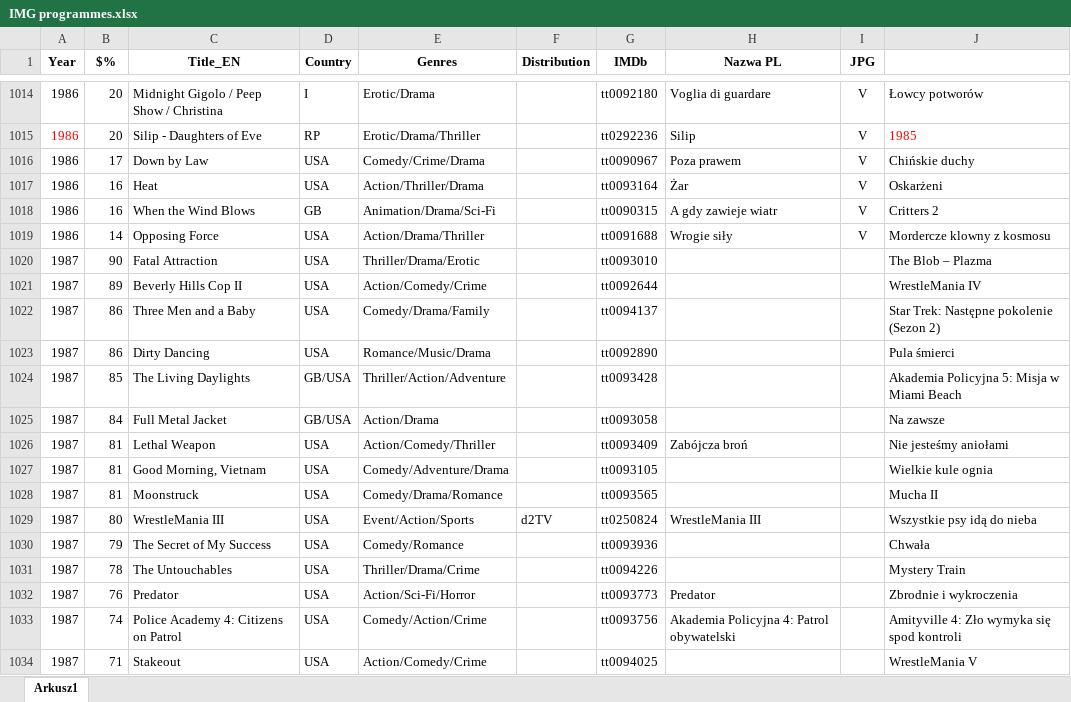
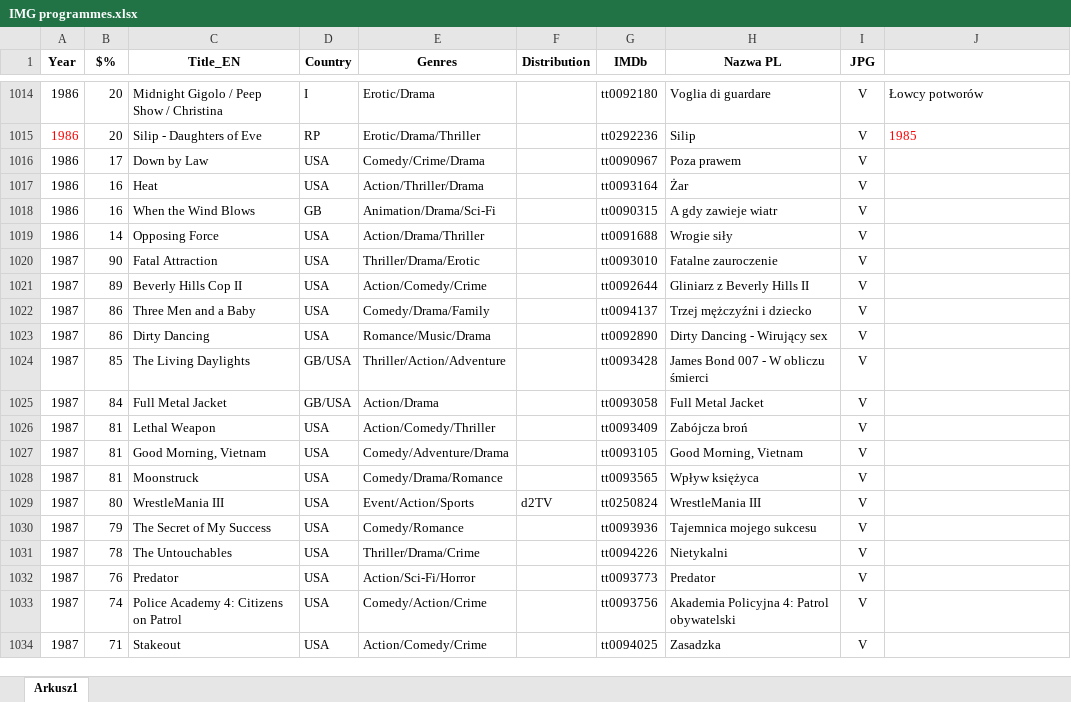
Before and after one commit to pauldim/MADTV, an Excel workbook: IMG programmes.xlsx, sheet Arkusz1, drawn as a sheet; only a part is shown, gaps mark what is left out; values as stored, in another font and other column widths than the file's, no borders; the diff covers the shown part only; the diff names each change by its address in the sheet, - before the commit and + after, or states it on an @@ line.

```diff
--- a/IMG programmes.xlsx (sheet Arkusz1)
+++ b/IMG programmes.xlsx (sheet Arkusz1)
-J1016: Chińskie duchy
+J1016: (empty)
-J1017: Oskarżeni
+J1017: (empty)
-J1018: Critters 2
+J1018: (empty)
-J1019: Mordercze klowny z kosmosu
+J1019: (empty)
-H1020 (Nazwa PL): (empty)
+H1020 (Nazwa PL): Fatalne zauroczenie
-I1020:I1034 (JPG): (empty)
+I1020:I1034 (JPG): V
-J1020: The Blob – Plazma
+J1020: (empty)
-H1021 (Nazwa PL): (empty)
+H1021 (Nazwa PL): Gliniarz z Beverly Hills II
-J1021: WrestleMania IV
+J1021: (empty)
-H1022 (Nazwa PL): (empty)
+H1022 (Nazwa PL): Trzej mężczyźni i dziecko
-J1022: Star Trek: Następne pokolenie (Sezon 2)
+J1022: (empty)
-H1023 (Nazwa PL): (empty)
+H1023 (Nazwa PL): Dirty Dancing - Wirujący sex
-J1023: Pula śmierci
+J1023: (empty)
-H1024 (Nazwa PL): (empty)
+H1024 (Nazwa PL): James Bond 007 - W obliczu śmierci
-J1024: Akademia Policyjna 5: Misja w Miami Beach
+J1024: (empty)
-H1025 (Nazwa PL): (empty)
+H1025 (Nazwa PL): Full Metal Jacket
-J1025: Na zawsze
+J1025: (empty)
-J1026: Nie jesteśmy aniołami
+J1026: (empty)
-H1027 (Nazwa PL): (empty)
+H1027 (Nazwa PL): Good Morning, Vietnam
-J1027: Wielkie kule ognia
+J1027: (empty)
-H1028 (Nazwa PL): (empty)
+H1028 (Nazwa PL): Wpływ księżyca
-J1028: Mucha II
+J1028: (empty)
-J1029: Wszystkie psy idą do nieba
+J1029: (empty)
-H1030 (Nazwa PL): (empty)
+H1030 (Nazwa PL): Tajemnica mojego sukcesu
-J1030: Chwała
+J1030: (empty)
-H1031 (Nazwa PL): (empty)
+H1031 (Nazwa PL): Nietykalni
-J1031: Mystery Train
+J1031: (empty)
-J1032: Zbrodnie i wykroczenia
+J1032: (empty)
-J1033: Amityville 4: Zło wymyka się spod kontroli
+J1033: (empty)
-H1034 (Nazwa PL): (empty)
+H1034 (Nazwa PL): Zasadzka
-J1034: WrestleMania V
+J1034: (empty)
```
Also changed, not shown: 761 edited cells elsewhere in this sheet, 13 other files.
